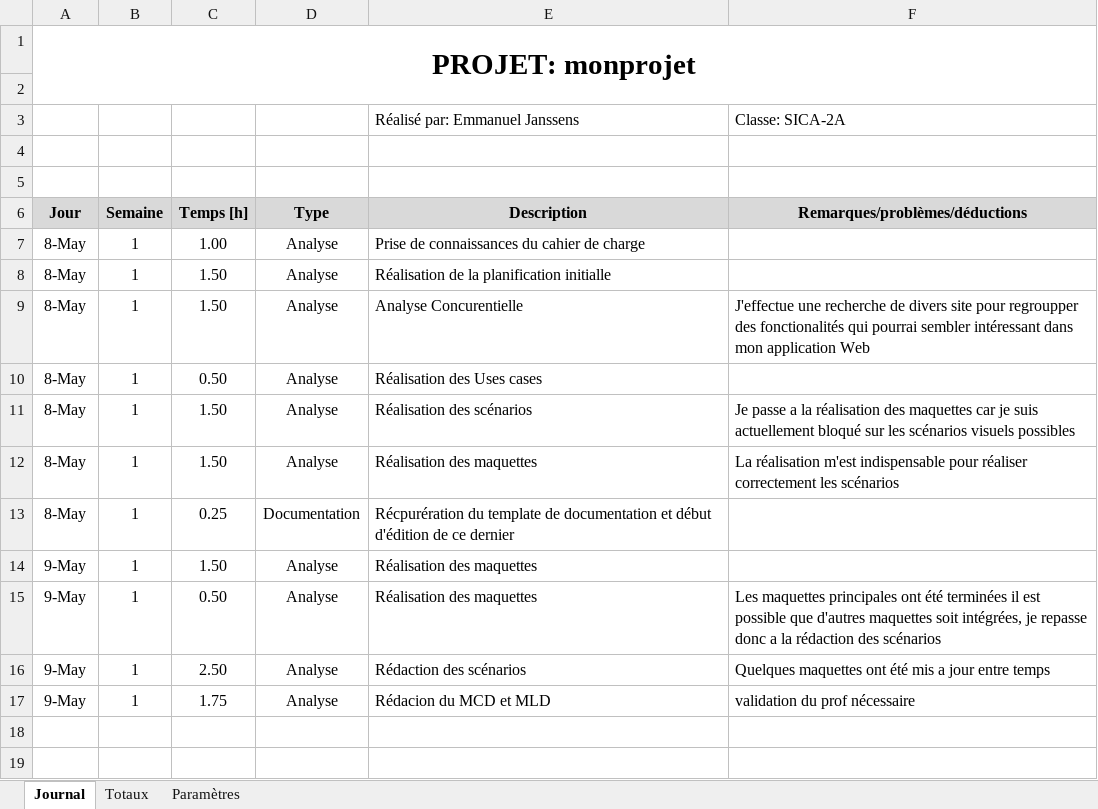
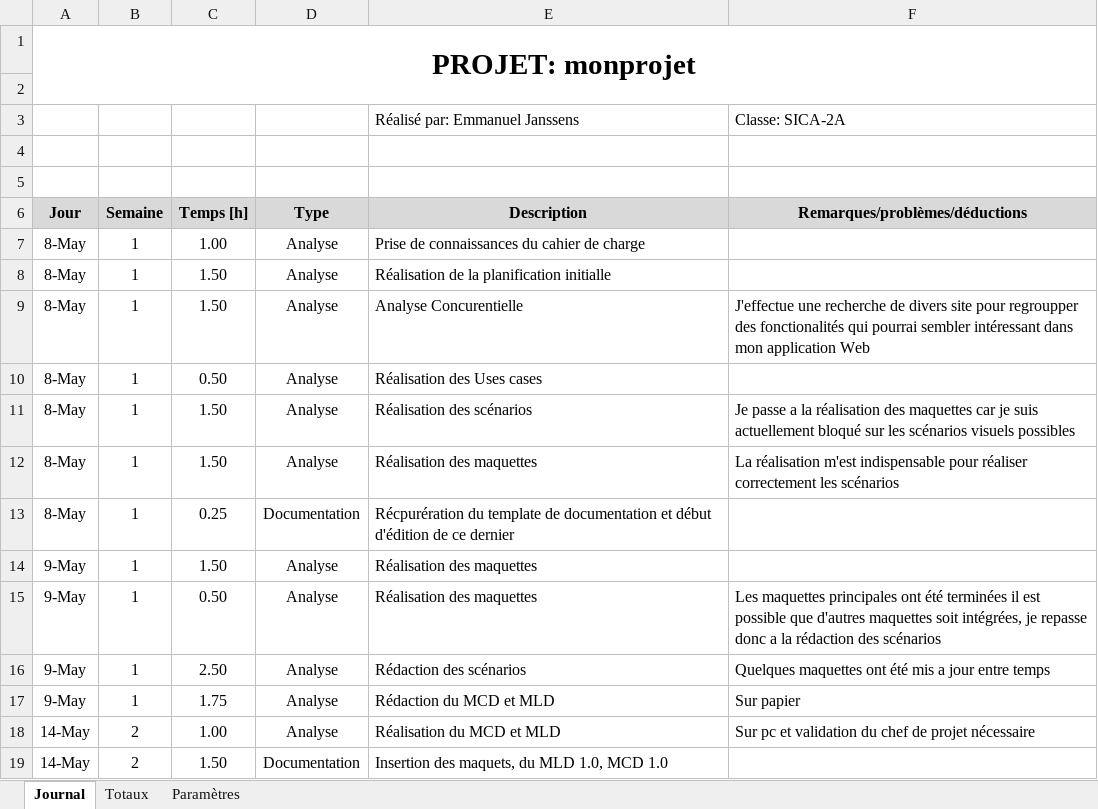
Before and after one commit to EmmanuelJanssens/EJS_TPI, an Excel workbook: Documentation/Journal de travail.xlsm, sheet Journal, drawn as a sheet; values as stored, in another font and other column widths than the file's, no borders; charts and pictures not drawn; the diff names each change by its address in the sheet, - before the commit and + after, or states it on an @@ line.

Commit message:
MCD,MLD, Docuentation
Réalisation du MCD et du MLD, rajout des images des maquettes dans la documentation

```diff
--- a/Documentation/Journal de travail.xlsm (sheet Journal)
+++ b/Documentation/Journal de travail.xlsm (sheet Journal)
-E17 (Description): Rédacion du MCD et MLD
+E17 (Description): Rédaction du MCD et MLD
-F17 (Remarques/problèmes/déductions): validation du prof nécessaire
+F17 (Remarques/problèmes/déductions): Sur papier
+row 18: 14-May | 2 | 1.00 | Analyse | Réalisation du MCD et MLD | Sur pc et validation du chef de projet nécessaire
+row 19: 14-May | 2 | 1.50 | Documentation | Insertion des maquets, du MLD 1.0, MCD 1.0
```
Also changed, not shown: 9 other files.
